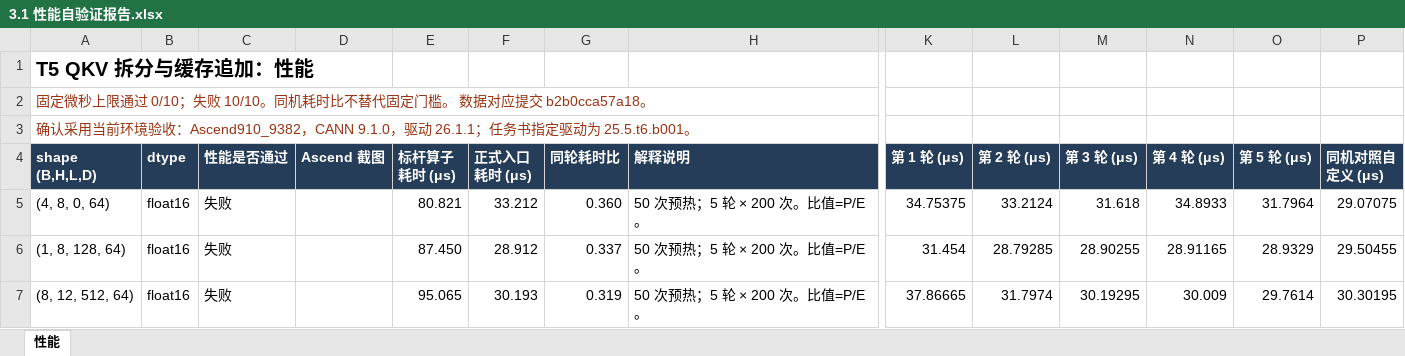
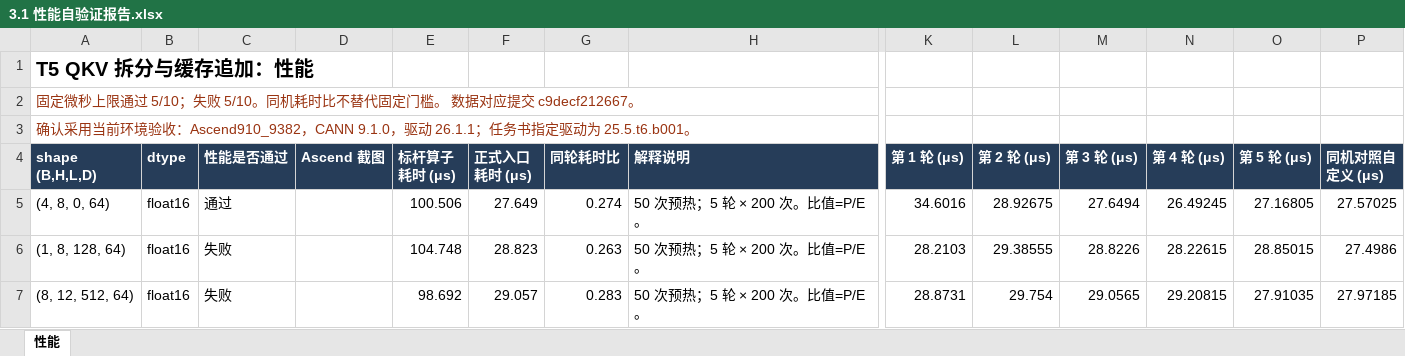
Before and after one commit to wangzhao-11a/t5-qkv-append-cache, an Excel workbook: task_submission/3.1 性能自验证报告.xlsx, sheet 性能, drawn as a sheet; only a part is shown, gaps mark what is left out; values as stored, in another font and other column widths than the file's, no borders; conditional formats not drawn; the diff covers the shown part only; the diff names each change by its address in the sheet, - before the commit and + after, or states it on an @@ line.

```diff
--- a/task_submission/3.1 性能自验证报告.xlsx (sheet 性能)
+++ b/task_submission/3.1 性能自验证报告.xlsx (sheet 性能)
-A2 (shape (B,H,L,D)): …限通过 0/10；失败 10/10。同机耗时比不替代固定门槛。 数据对应提交 b2b0cca57a18。
+A2 (shape (B,H,L,D)): …限通过 5/10；失败 5/10。同机耗时比不替代固定门槛。 数据对应提交 c9decf212667。
-C5 (性能是否通过): 失败
+C5 (性能是否通过): 通过
-E5 (标杆算子耗时 (μs)): 80.821
+E5 (标杆算子耗时 (μs)): 100.506
-F5 (正式入口耗时 (μs)): 33.212
+F5 (正式入口耗时 (μs)): 27.649
-G5 (同轮耗时比): 0.360
+G5 (同轮耗时比): 0.274
-K5 (第 1 轮 (μs)): 34.75375
+K5 (第 1 轮 (μs)): 34.6016
-L5 (第 2 轮 (μs)): 33.2124
+L5 (第 2 轮 (μs)): 28.92675
-M5 (第 3 轮 (μs)): 31.618
+M5 (第 3 轮 (μs)): 27.6494
-N5 (第 4 轮 (μs)): 34.8933
+N5 (第 4 轮 (μs)): 26.49245
-O5 (第 5 轮 (μs)): 31.7964
+O5 (第 5 轮 (μs)): 27.16805
-P5 (同机对照自定义 (μs)): 29.07075
+P5 (同机对照自定义 (μs)): 27.57025
-E6 (标杆算子耗时 (μs)): 87.450
+E6 (标杆算子耗时 (μs)): 104.748
-F6 (正式入口耗时 (μs)): 28.912
+F6 (正式入口耗时 (μs)): 28.823
-G6 (同轮耗时比): 0.337
+G6 (同轮耗时比): 0.263
-K6 (第 1 轮 (μs)): 31.454
+K6 (第 1 轮 (μs)): 28.2103
-L6 (第 2 轮 (μs)): 28.79285
+L6 (第 2 轮 (μs)): 29.38555
-M6 (第 3 轮 (μs)): 28.90255
+M6 (第 3 轮 (μs)): 28.8226
-N6 (第 4 轮 (μs)): 28.91165
+N6 (第 4 轮 (μs)): 28.22615
-O6 (第 5 轮 (μs)): 28.9329
+O6 (第 5 轮 (μs)): 28.85015
-P6 (同机对照自定义 (μs)): 29.50455
+P6 (同机对照自定义 (μs)): 27.4986
-E7 (标杆算子耗时 (μs)): 95.065
+E7 (标杆算子耗时 (μs)): 98.692
-F7 (正式入口耗时 (μs)): 30.193
+F7 (正式入口耗时 (μs)): 29.057
-G7 (同轮耗时比): 0.319
+G7 (同轮耗时比): 0.283
-K7 (第 1 轮 (μs)): 37.86665
+K7 (第 1 轮 (μs)): 28.8731
-L7 (第 2 轮 (μs)): 31.7974
+L7 (第 2 轮 (μs)): 29.754
-M7 (第 3 轮 (μs)): 30.19295
+M7 (第 3 轮 (μs)): 29.0565
-N7 (第 4 轮 (μs)): 30.009
+N7 (第 4 轮 (μs)): 29.20815
-O7 (第 5 轮 (μs)): 29.7614
+O7 (第 5 轮 (μs)): 27.91035
-P7 (同机对照自定义 (μs)): 30.30195
+P7 (同机对照自定义 (μs)): 27.97185
```
Also changed, not shown: 67 edited cells elsewhere in this sheet, task_submission/2.1 精度自验证报告.xlsx, task_submission/4.1 内存自验证报告.xlsx, 41 other files.
